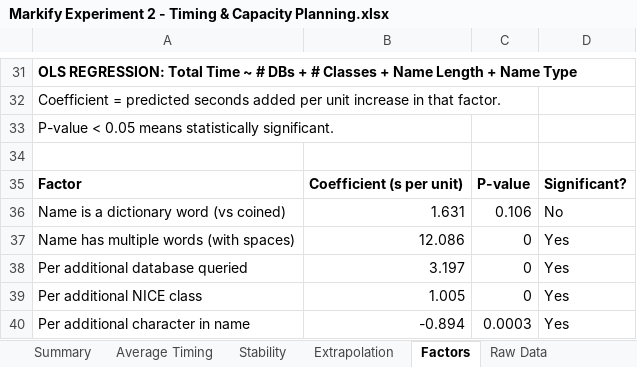
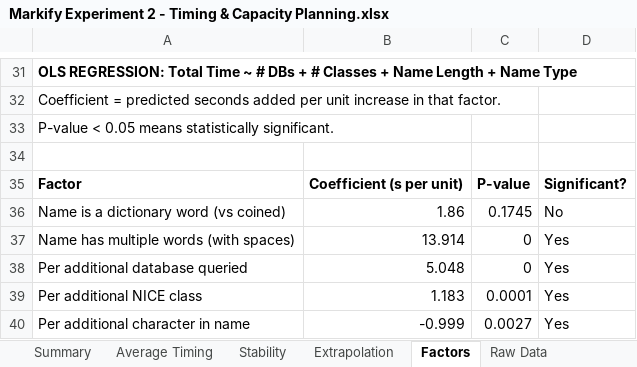
Before and after one commit to olivia0401/markify-exp, an Excel workbook: Results/Markify Experiment 2 - Timing & Capacity Planning.xlsx, sheet Factors, drawn as a sheet; only a part is shown, gaps mark what is left out; values as stored, in another font and other column widths than the file's, no borders; charts and pictures not drawn; the diff names each change by its address in the sheet, - before the commit and + after, or states it on an @@ line.

```diff
--- a/Results/Markify Experiment 2 - Timing & Capacity Planning.xlsx (sheet Factors)
+++ b/Results/Markify Experiment 2 - Timing & Capacity Planning.xlsx (sheet Factors)
-B36: 1.631
+B36: 1.86
-C36: 0.106
+C36: 0.1745
-B37: 12.086
+B37: 13.914
-B38: 3.197
+B38: 5.048
-B39: 1.005
+B39: 1.183
-C39: 0
+C39: 0.0001
-B40: -0.894
+B40: -0.999
-C40: 0.0003
+C40: 0.0027
```
Also changed, not shown: sheet Raw Data, sheet Extrapolation, sheet Average Timing, sheet Summary, charts or pictures, 7 other files.
